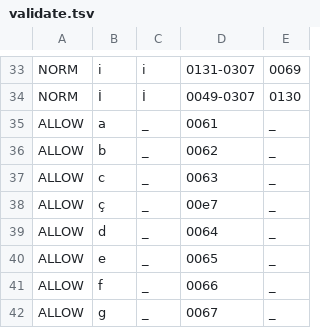
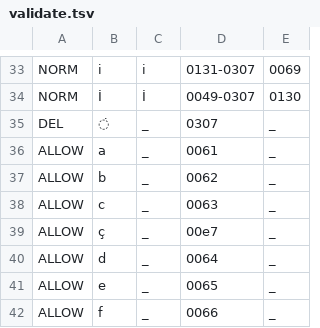
Before and after one commit to ftyers/commonvoice-utils, a TSV file: cvutils/data/tr/validate.tsv, drawn as a sheet; only a part is shown, gaps mark what is left out; the shorter side is filled out with more unchanged rows; the diff names each change by its address in the sheet, - before the commit and + after, or states it on an @@ line.

Commit message:
remove extra 0307

```diff
--- a/cvutils/data/tr/validate.tsv
+++ b/cvutils/data/tr/validate.tsv
+row 35: DEL | ̇ | _ | 0307 | _
```
